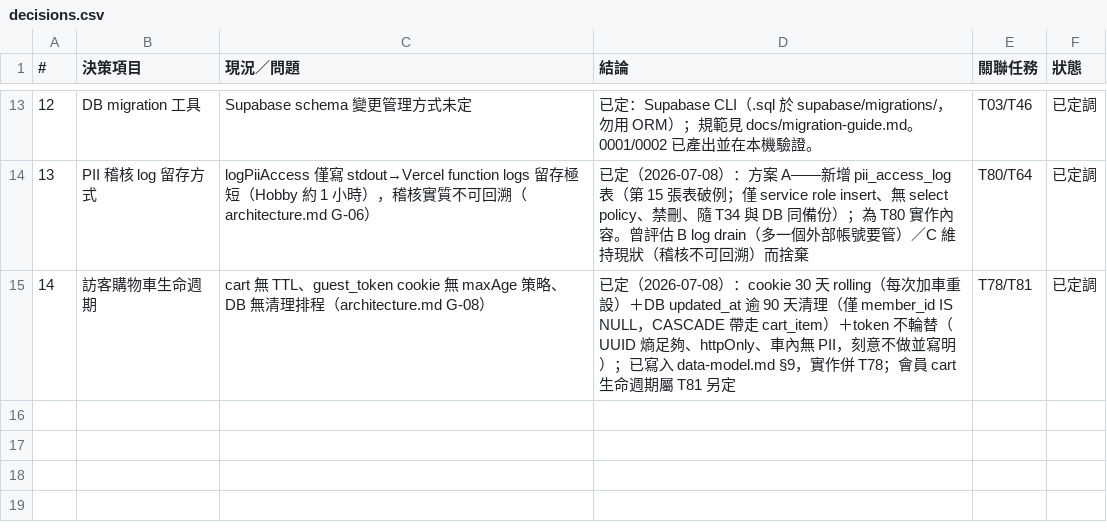
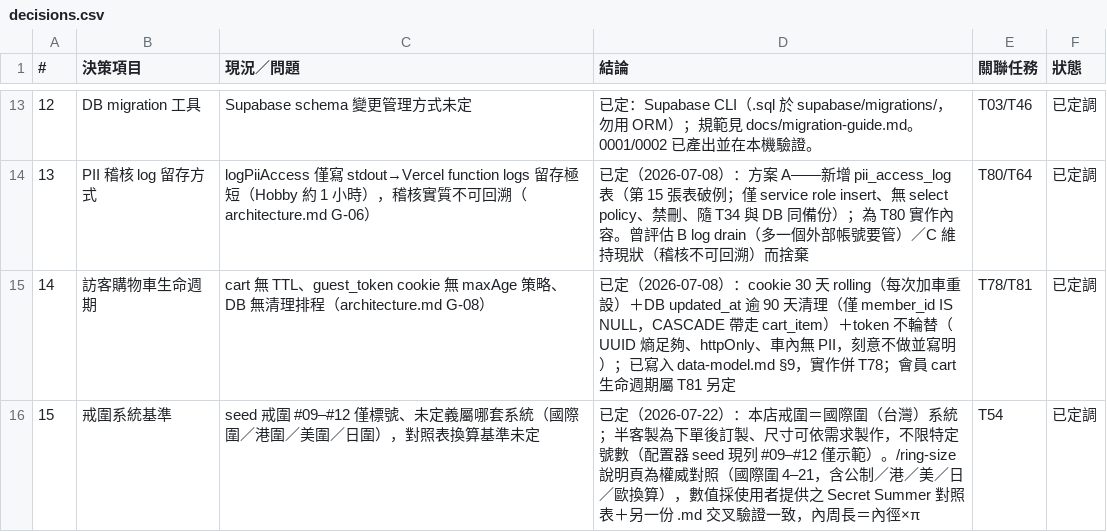
Before and after one commit to incantochen/incantochen, a CSV file: docs/decisions.csv, drawn as a sheet; only a part is shown, gaps mark what is left out.

```diff
--- a/docs/decisions.csv
+++ b/docs/decisions.csv
@@ -15 +15,2 @@
 14,訪客購物車生命週期,cart 無 TTL、guest_token cookie 無 maxAge 策略、DB 無清理排程（architecture.md G-08）,已定（2026-07-08）：cookie 30 天 rolling（每次加車重設）＋DB updated_at 逾 90 天清理（僅 member_id IS NULL，CASCADE 帶走 cart_item）＋token 不輪替（UUID 熵足夠、httpOnly、車內無 PII，刻意不做並寫明）；已寫入 data-model.md §9，實作併 T78；會員 cart 生命週期屬 T81 另定,T78/T81,已定調
+15,戒圍系統基準,seed 戒圍 #09–#12 僅標號、未定義屬哪套系統（國際圍／港圍／美圍／日圍），對照表換算基準未定,已定（2026-07-22）：本店戒圍＝國際圍（台灣）系統；半客製為下單後訂製、尺寸可依需求製作，不限特定號數（配置器 seed 現列 #09–#12 僅示範）。/ring-size 說明頁為權威對照（國際圍 4–21，含公制／港／美／日／歐換算），數值採使用者提供之 Secret Summer 對照表＋另一份 .md 交叉驗證一致，內周長＝內徑×π,T54,已定調
```
Also changed, not shown: 3 other files.
